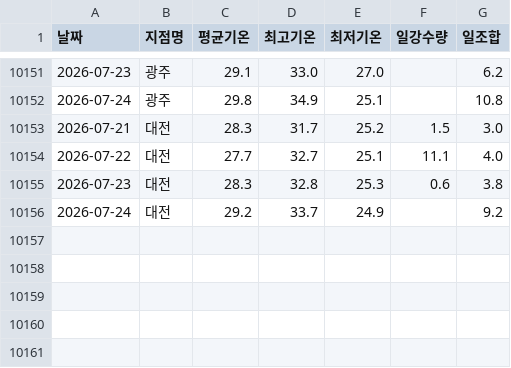
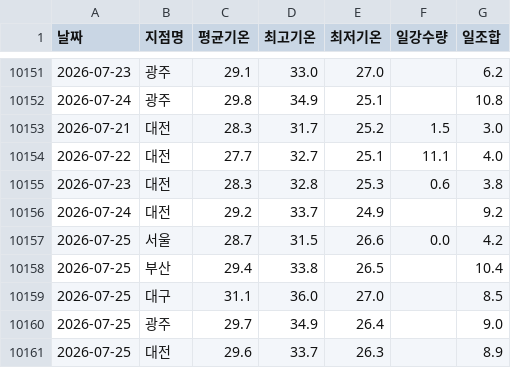
Before and after one commit to dudfyd84-ai/cabbage-price-bot, a CSV file: weather_asos_data.csv, drawn as a sheet; only a part is shown, gaps mark what is left out; the diff names each change by its address in the sheet, - before the commit and + after, or states it on an @@ line.

```diff
--- a/weather_asos_data.csv
+++ b/weather_asos_data.csv
+row 10157: 2026-07-25 | 서울 | 28.7 | 31.5 | 26.6 | 0.0 | 4.2
+row 10158: 2026-07-25 | 부산 | 29.4 | 33.8 | 26.5 |  | 10.4
+row 10159: 2026-07-25 | 대구 | 31.1 | 36.0 | 27.0 |  | 8.5
+row 10160: 2026-07-25 | 광주 | 29.7 | 34.9 | 26.4 |  | 9.0
+row 10161: 2026-07-25 | 대전 | 29.6 | 33.7 | 26.3 |  | 8.9
```
Also changed, not shown: predict_log.csv, 39 other files.
